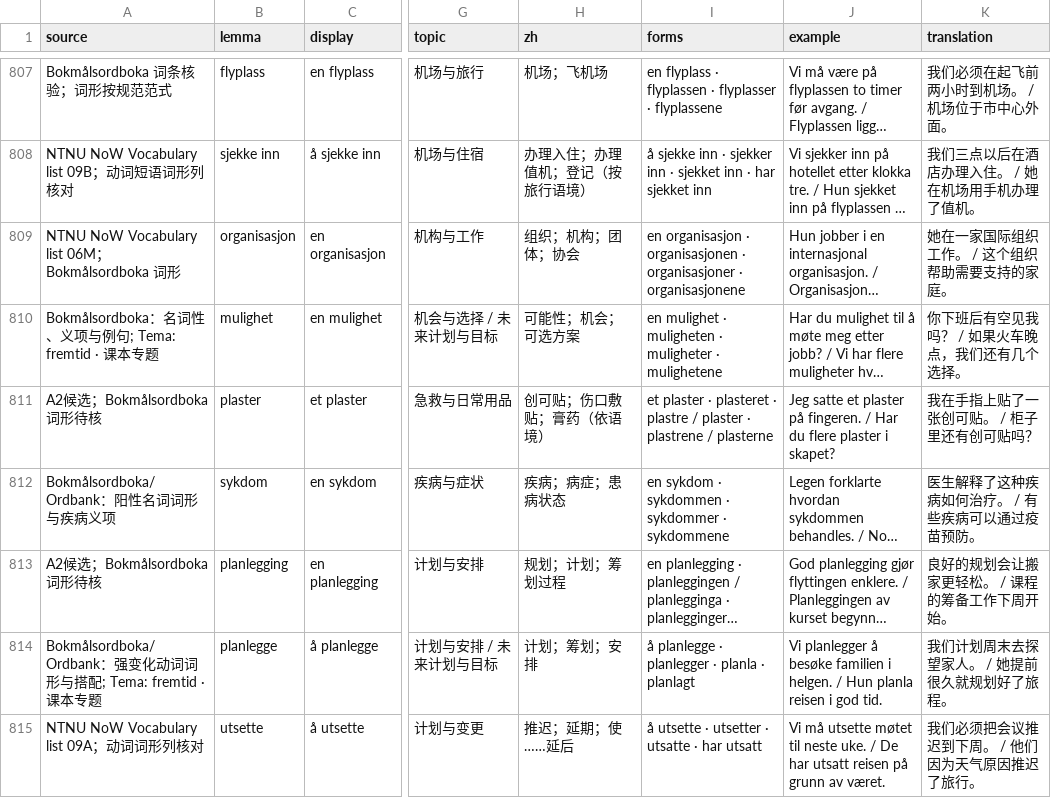
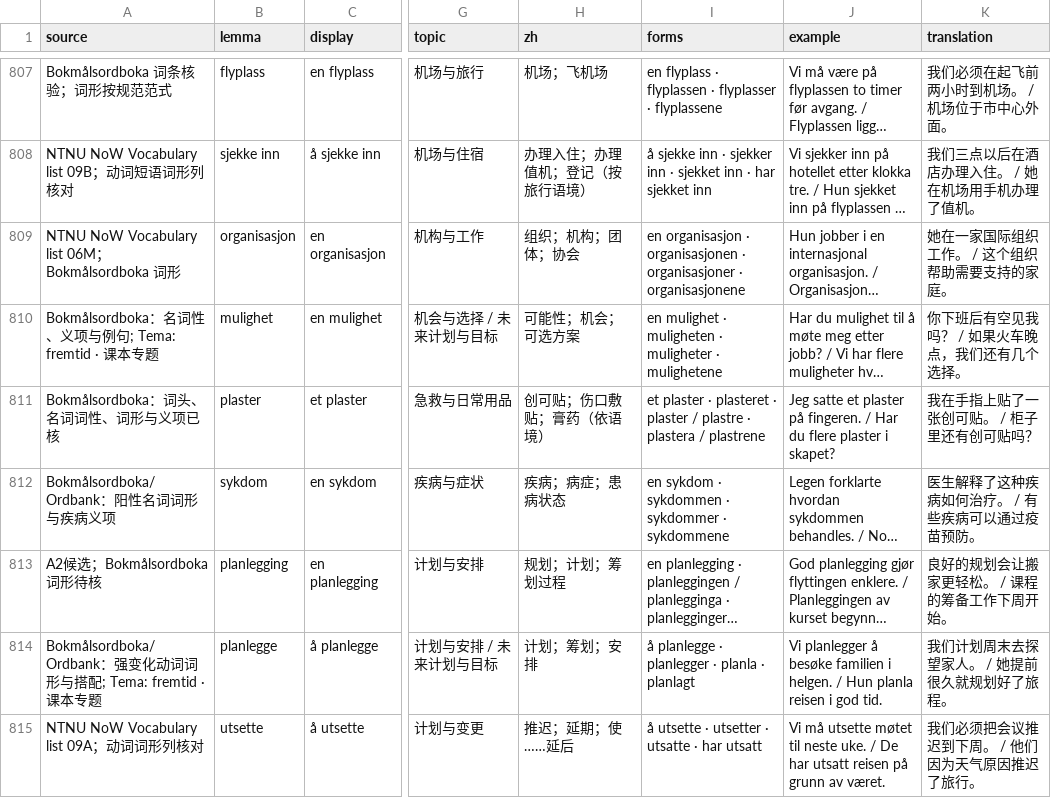
Before and after one commit to chengw1121/NorweigenLearn, a CSV file: vocabulary-inventory.csv, drawn as a sheet; only a part is shown, gaps mark what is left out; long unchanged cells end in …; the diff names each change by its address in the sheet, - before the commit and + after, or states it on an @@ line.

```diff
--- a/vocabulary-inventory.csv
+++ b/vocabulary-inventory.csv
-A811 (source): A2候选；Bokmålsordboka词形待核
+A811 (source): Bokmålsordboka：词头、名词词性、词形与义项已核
-I811 (forms): …plasteret · plastre / plaster · plastrene / plasterne
+I811 (forms): …plasteret · plaster / plastre · plastera / plastrene
```
Also changed, not shown: vocabulary-1400-review.csv, vocabulary-candidate-pool.csv, 6 other files.
